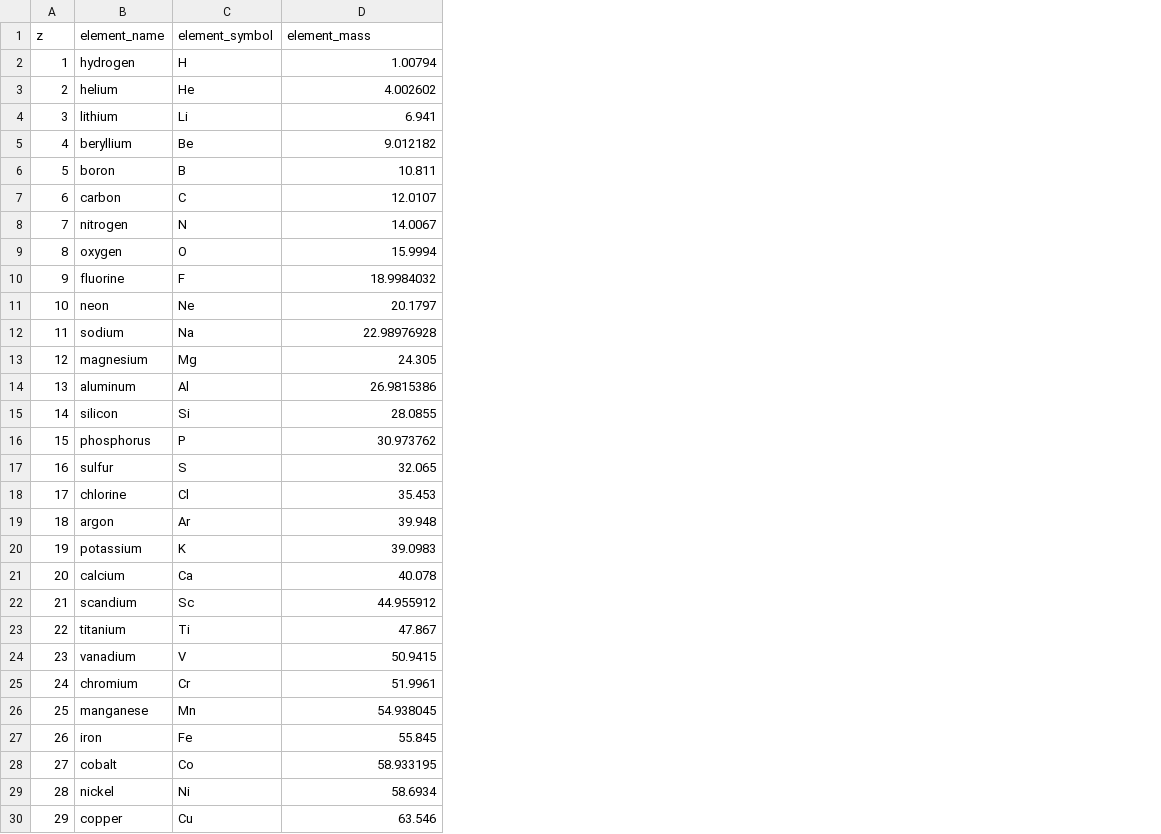
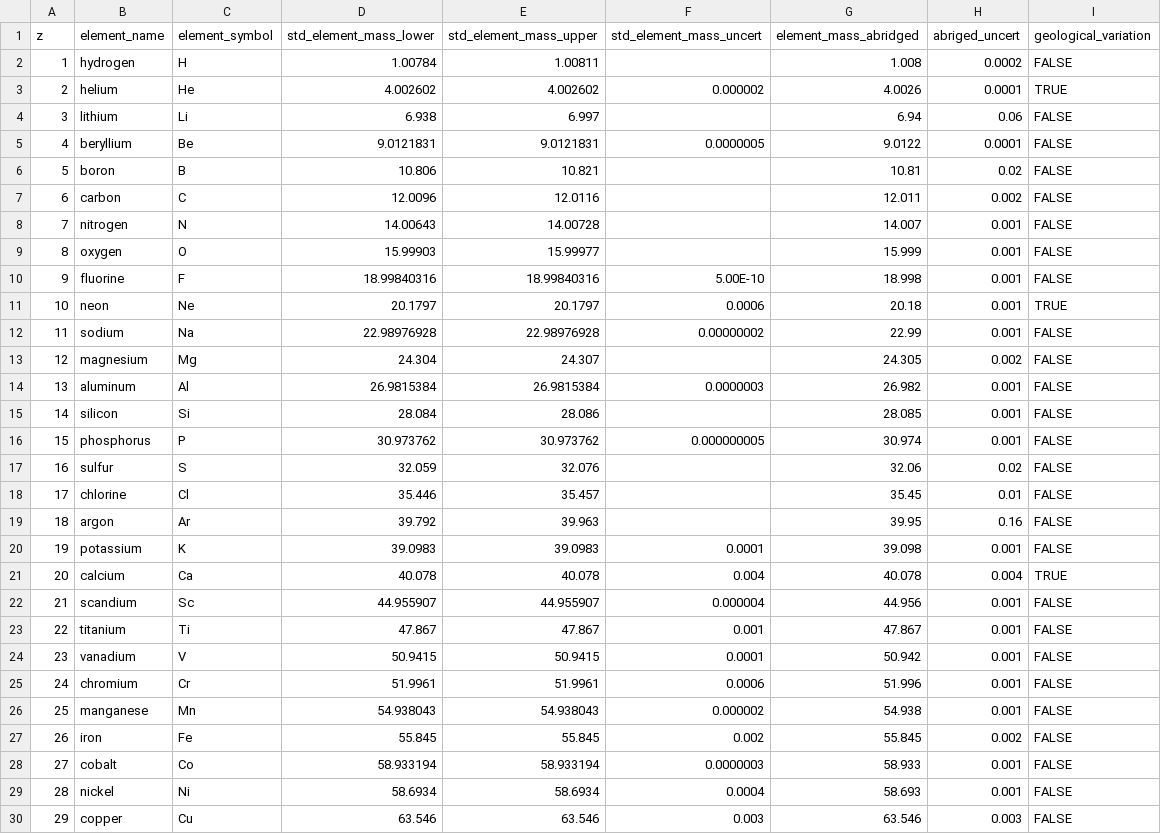
Before and after one commit to jarredclloyd/GeochemistryTools.jl, a CSV file: reference_files/element_info.csv, drawn as a sheet; only a part is shown; the diff covers the shown part only; the diff names each change by its address in the sheet, - before the commit and + after, or states it on an @@ line.

Commit message:
Update element_info.csv

```diff
--- a/reference_files/element_info.csv
+++ b/reference_files/element_info.csv
+column E (std_element_mass_upper), rows 2-30: 1.00811 | 4.002602 | 6.997 | 9.0121831 | 10.821 | 12.0116 | 14.00728 | 15.99977 | 18.99840316 | 20.1797 | 22.98976928 | 24.307 | 26.9815384 | 28.086 | 30.973762 | 32.076 | 35.457 | 39.963 | 39.0983 | 40.078 | 44.955907 | 47.867 | 50.9415 | 51.9961 | 54.938043 | 55.845 | 58.933194 | 58.6934 | 63.546
+column F (std_element_mass_uncert), rows 3-30: 0.000002 |  | 0.0000005 |  |  |  |  | 5.00E-10 | 0.0006 | 0.00000002 |  | 0.0000003 |  | 0.000000005 |  |  |  | 0.0001 | 0.004 | 0.000004 | 0.001 | 0.0001 | 0.0006 | 0.000002 | 0.002 | 0.0000003 | 0.0004 | 0.003
+column G (element_mass_abridged), rows 2-30: 1.008 | 4.0026 | 6.94 | 9.0122 | 10.81 | 12.011 | 14.007 | 15.999 | 18.998 | 20.18 | 22.99 | 24.305 | 26.982 | 28.085 | 30.974 | 32.06 | 35.45 | 39.95 | 39.098 | 40.078 | 44.956 | 47.867 | 50.942 | 51.996 | 54.938 | 55.845 | 58.933 | 58.693 | 63.546
+column H (abriged_uncert), rows 2-30: 0.0002 | 0.0001 | 0.06 | 0.0001 | 0.02 | 0.002 | 0.001 | 0.001 | 0.001 | 0.001 | 0.001 | 0.002 | 0.001 | 0.001 | 0.001 | 0.02 | 0.01 | 0.16 | 0.001 | 0.004 | 0.001 | 0.001 | 0.001 | 0.001 | 0.001 | 0.002 | 0.001 | 0.001 | 0.003
+column I (geological_variation), rows 2-30: FALSE | TRUE | FALSE | FALSE | FALSE | FALSE | FALSE | FALSE | FALSE | TRUE | FALSE | FALSE | FALSE | FALSE | FALSE | FALSE | FALSE | FALSE | FALSE | TRUE | FALSE | FALSE | FALSE | FALSE | FALSE | FALSE | FALSE | FALSE | FALSE
-D1: element_mass
+D1: std_element_mass_lower
-D2 (std_element_mass_lower): 1.00794
+D2 (std_element_mass_lower): 1.00784
-D4 (std_element_mass_lower): 6.941
+D4 (std_element_mass_lower): 6.938
-D5 (std_element_mass_lower): 9.012182
+D5 (std_element_mass_lower): 9.0121831
-D6 (std_element_mass_lower): 10.811
+D6 (std_element_mass_lower): 10.806
-D7 (std_element_mass_lower): 12.0107
+D7 (std_element_mass_lower): 12.0096
-D8 (std_element_mass_lower): 14.0067
+D8 (std_element_mass_lower): 14.00643
-D9 (std_element_mass_lower): 15.9994
+D9 (std_element_mass_lower): 15.99903
-D10 (std_element_mass_lower): 18.9984032
+D10 (std_element_mass_lower): 18.99840316
-D13 (std_element_mass_lower): 24.305
+D13 (std_element_mass_lower): 24.304
-D14 (std_element_mass_lower): 26.9815386
+D14 (std_element_mass_lower): 26.9815384
-D15 (std_element_mass_lower): 28.0855
+D15 (std_element_mass_lower): 28.084
-D17 (std_element_mass_lower): 32.065
+D17 (std_element_mass_lower): 32.059
-D18 (std_element_mass_lower): 35.453
+D18 (std_element_mass_lower): 35.446
-D19 (std_element_mass_lower): 39.948
+D19 (std_element_mass_lower): 39.792
-D22 (std_element_mass_lower): 44.955912
+D22 (std_element_mass_lower): 44.955907
-D26 (std_element_mass_lower): 54.938045
+D26 (std_element_mass_lower): 54.938043
-D28 (std_element_mass_lower): 58.933195
+D28 (std_element_mass_lower): 58.933194
```
Also changed, not shown: 24 edited cells elsewhere in this file.
